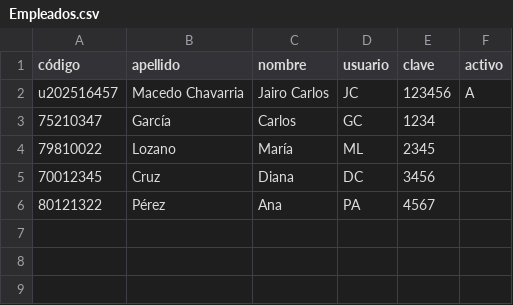
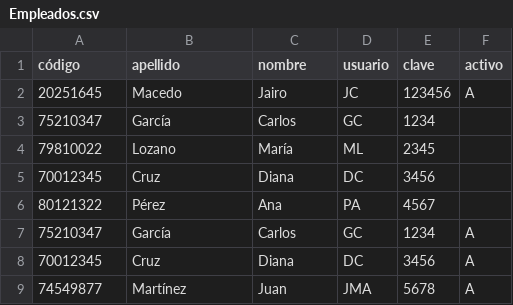
Before and after one commit to 3l4ckl19h7/proyecto-python, a CSV file: data/Empleados.csv, drawn as a sheet.

Commit message:
Agredar empleados

```diff
--- a/data/Empleados.csv
+++ b/data/Empleados.csv
@@ -1,3 +1,3 @@
 código,apellido,nombre,usuario,clave,activo
-u202516457,Macedo Chavarria,Jairo Carlos,JC,123456,A
+20251645,Macedo,Jairo,JC,123456,A
 75210347,García,Carlos,GC,1234,
@@ -6 +6,4 @@ u202516457,Macedo Chavarria,Jairo Carlos,JC,123456,A
 80121322,Pérez,Ana,PA,4567,
+75210347,García,Carlos,GC,1234,A
+70012345,Cruz,Diana,DC,3456,A
+74549877,Martínez,Juan,JMA,5678,A
```
Also changed, not shown: 2 other files.
